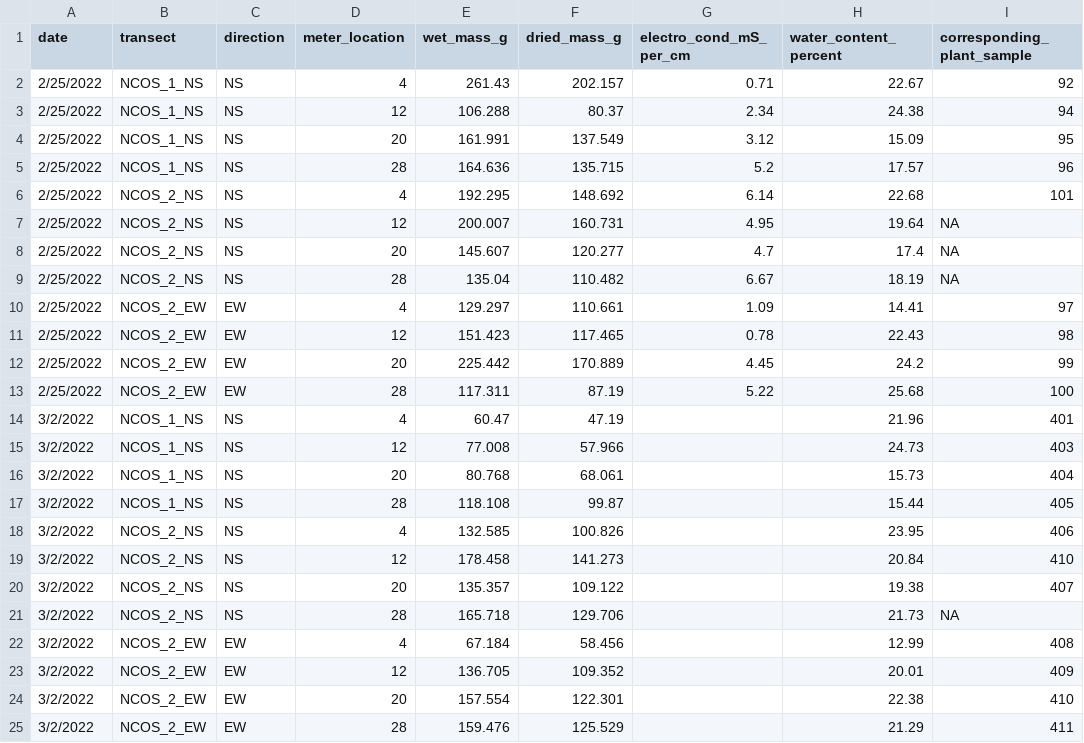
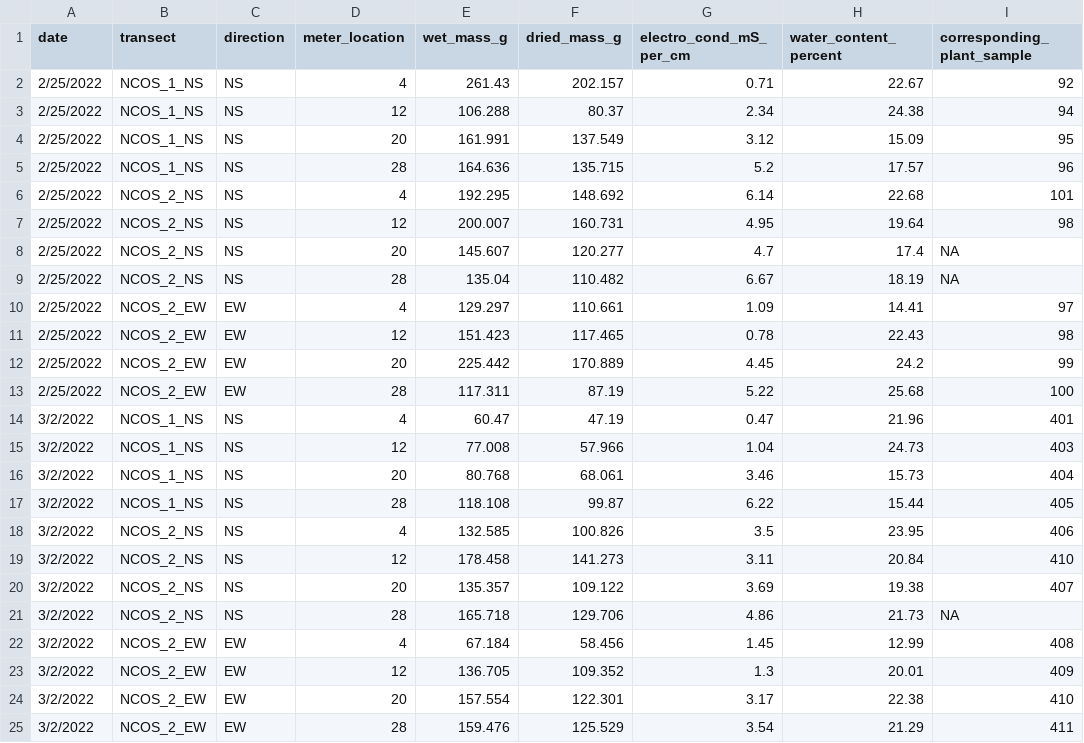
Before and after one commit to German-Sil/shift_soil_salinity, a CSV file: data/shift_soil_data.csv, drawn as a sheet.

Commit message:
lab EC measurements

```diff
--- a/data/shift_soil_data.csv
+++ b/data/shift_soil_data.csv
@@ -6,3 +6,3 @@ date,transect,direction,meter_location,wet_mass_g,dried_mass_g,electro_cond_mS_p
 2/25/2022,NCOS_2_NS,NS,4,192.295,148.692,6.14,22.68,101
-2/25/2022,NCOS_2_NS,NS,12,200.007,160.731,4.95,19.64,NA
+2/25/2022,NCOS_2_NS,NS,12,200.007,160.731,4.95,19.64,98
 2/25/2022,NCOS_2_NS,NS,20,145.607,120.277,4.7,17.4,NA
@@ -13,13 +13,13 @@ date,transect,direction,meter_location,wet_mass_g,dried_mass_g,electro_cond_mS_p
 2/25/2022,NCOS_2_EW,EW,28,117.311,87.19,5.22,25.68,100
-3/2/2022,NCOS_1_NS,NS,4,60.47,47.19,,21.96,401
-3/2/2022,NCOS_1_NS,NS,12,77.008,57.966,,24.73,403
-3/2/2022,NCOS_1_NS,NS,20,80.768,68.061,,15.73,404
-3/2/2022,NCOS_1_NS,NS,28,118.108,99.87,,15.44,405
-3/2/2022,NCOS_2_NS,NS,4,132.585,100.826,,23.95,406
-3/2/2022,NCOS_2_NS,NS,12,178.458,141.273,,20.84,410
-3/2/2022,NCOS_2_NS,NS,20,135.357,109.122,,19.38,407
-3/2/2022,NCOS_2_NS,NS,28,165.718,129.706,,21.73,NA
-3/2/2022,NCOS_2_EW,EW,4,67.184,58.456,,12.99,408
-3/2/2022,NCOS_2_EW,EW,12,136.705,109.352,,20.01,409
-3/2/2022,NCOS_2_EW,EW,20,157.554,122.301,,22.38,410
-3/2/2022,NCOS_2_EW,EW,28,159.476,125.529,,21.29,411
+3/2/2022,NCOS_1_NS,NS,4,60.47,47.19,0.47,21.96,401
+3/2/2022,NCOS_1_NS,NS,12,77.008,57.966,1.04,24.73,403
+3/2/2022,NCOS_1_NS,NS,20,80.768,68.061,3.46,15.73,404
+3/2/2022,NCOS_1_NS,NS,28,118.108,99.87,6.22,15.44,405
+3/2/2022,NCOS_2_NS,NS,4,132.585,100.826,3.5,23.95,406
+3/2/2022,NCOS_2_NS,NS,12,178.458,141.273,3.11,20.84,410
+3/2/2022,NCOS_2_NS,NS,20,135.357,109.122,3.69,19.38,407
+3/2/2022,NCOS_2_NS,NS,28,165.718,129.706,4.86,21.73,NA
+3/2/2022,NCOS_2_EW,EW,4,67.184,58.456,1.45,12.99,408
+3/2/2022,NCOS_2_EW,EW,12,136.705,109.352,1.3,20.01,409
+3/2/2022,NCOS_2_EW,EW,20,157.554,122.301,3.17,22.38,410
+3/2/2022,NCOS_2_EW,EW,28,159.476,125.529,3.54,21.29,411
```
